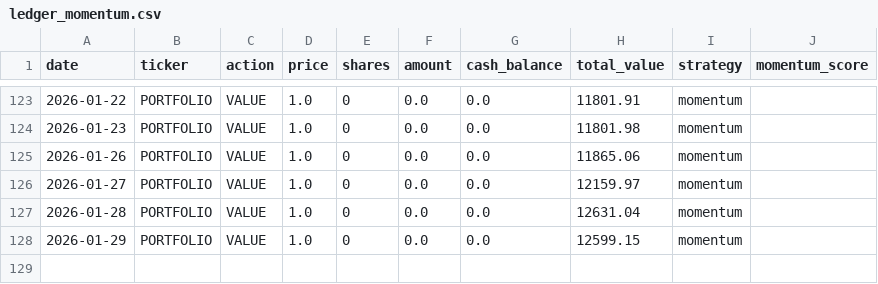
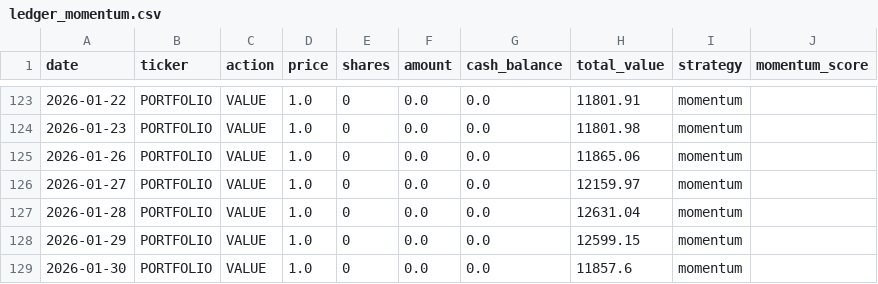
Before and after one commit to PAT0216/paper-trader, a CSV file: data/ledgers/ledger_momentum.csv, drawn as a sheet; only a part is shown, gaps mark what is left out; the diff names each change by its address in the sheet, - before the commit and + after, or states it on an @@ line.

```diff
--- a/data/ledgers/ledger_momentum.csv
+++ b/data/ledgers/ledger_momentum.csv
+row 129: 2026-01-30 | PORTFOLIO | VALUE | 1.0 | 0 | 0.0 | 0.0 | 11857.6 | momentum
```
Also changed, not shown: data/ledgers/ledger_lstm.csv, data/ledgers/ledger_ml.csv, 6 other files.
